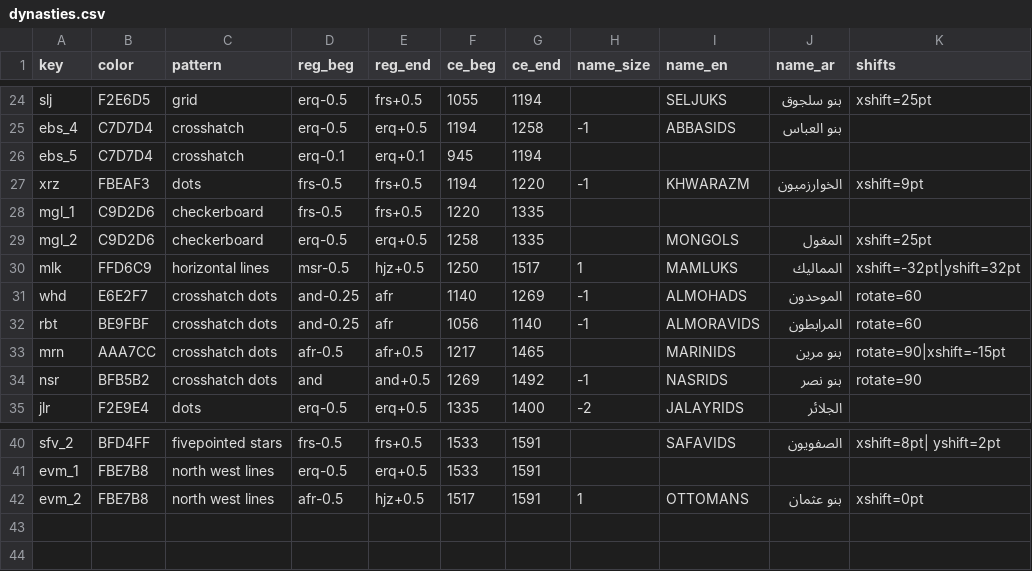
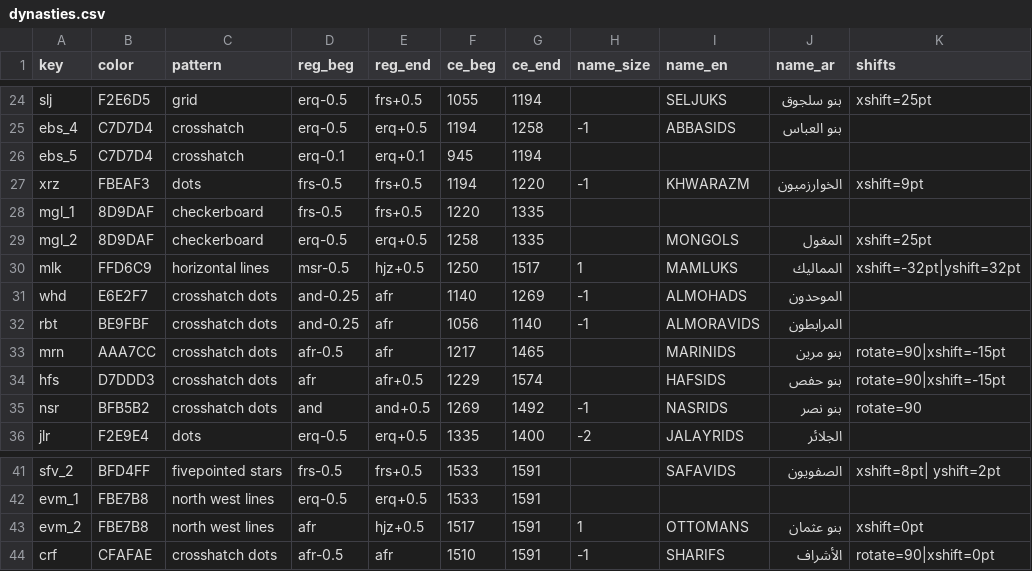
Before and after one commit to adamiturabi/gram-timeline, a CSV file: dynasties.csv, drawn as a sheet; only a part is shown, gaps mark what is left out.

Commit message:
Added dynasties

```diff
--- a/dynasties.csv
+++ b/dynasties.csv
@@ -27,8 +27,9 @@ ebs_5,C7D7D4,crosshatch,erq-0.1,erq+0.1,945,1194,,,,
 xrz,FBEAF3,dots,frs-0.5,frs+0.5,1194,1220,-1,KHWARAZM,الخوارزميون,xshift=9pt
-mgl_1,C9D2D6,checkerboard,frs-0.5,frs+0.5,1220,1335,,,,
-mgl_2,C9D2D6,checkerboard,erq-0.5,erq+0.5,1258,1335,,MONGOLS,المغول,xshift=25pt
+mgl_1,8D9DAF,checkerboard,frs-0.5,frs+0.5,1220,1335,,,,
+mgl_2,8D9DAF,checkerboard,erq-0.5,erq+0.5,1258,1335,,MONGOLS,المغول,xshift=25pt
 mlk,FFD6C9,horizontal lines,msr-0.5,hjz+0.5,1250,1517,1,MAMLUKS,المماليك,xshift=-32pt|yshift=32pt
-whd,E6E2F7,crosshatch dots,and-0.25,afr,1140,1269,-1,ALMOHADS,الموحدون,rotate=60
-rbt,BE9FBF,crosshatch dots,and-0.25,afr,1056,1140,-1,ALMORAVIDS,المرابطون,rotate=60
-mrn,AAA7CC,crosshatch dots,afr-0.5,afr+0.5,1217,1465,,MARINIDS,بنو مرين,rotate=90|xshift=-15pt
+whd,E6E2F7,crosshatch dots,and-0.25,afr,1140,1269,-1,ALMOHADS,الموحدون,
+rbt,BE9FBF,crosshatch dots,and-0.25,afr,1056,1140,-1,ALMORAVIDS,المرابطون,
+mrn,AAA7CC,crosshatch dots,afr-0.5,afr,1217,1465,,MARINIDS,بنو مرين,rotate=90|xshift=-15pt
+hfs,D7DDD3,crosshatch dots,afr,afr+0.5,1229,1574,,HAFSIDS,بنو حفص,rotate=90|xshift=-15pt
 nsr,BFB5B2,crosshatch dots,and,and+0.5,1269,1492,-1,NASRIDS,بنو نصر,rotate=90
@@ -41,2 +42,3 @@ sfv_2,BFD4FF,fivepointed stars,frs-0.5,frs+0.5,1533,1591,,SAFAVIDS,الصفوي
 evm_1,FBE7B8,north west lines,erq-0.5,erq+0.5,1533,1591,,,,
-evm_2,FBE7B8,north west lines,afr-0.5,hjz+0.5,1517,1591,1,OTTOMANS,بنو عثمان,xshift=0pt
+evm_2,FBE7B8,north west lines,afr,hjz+0.5,1517,1591,1,OTTOMANS,بنو عثمان,xshift=0pt
+crf,CFAFAE,crosshatch dots,afr-0.5,afr,1510,1591,-1,SHARIFS,الأشراف,rotate=90|xshift=0pt
```
Also changed, not shown: 8 other files.
